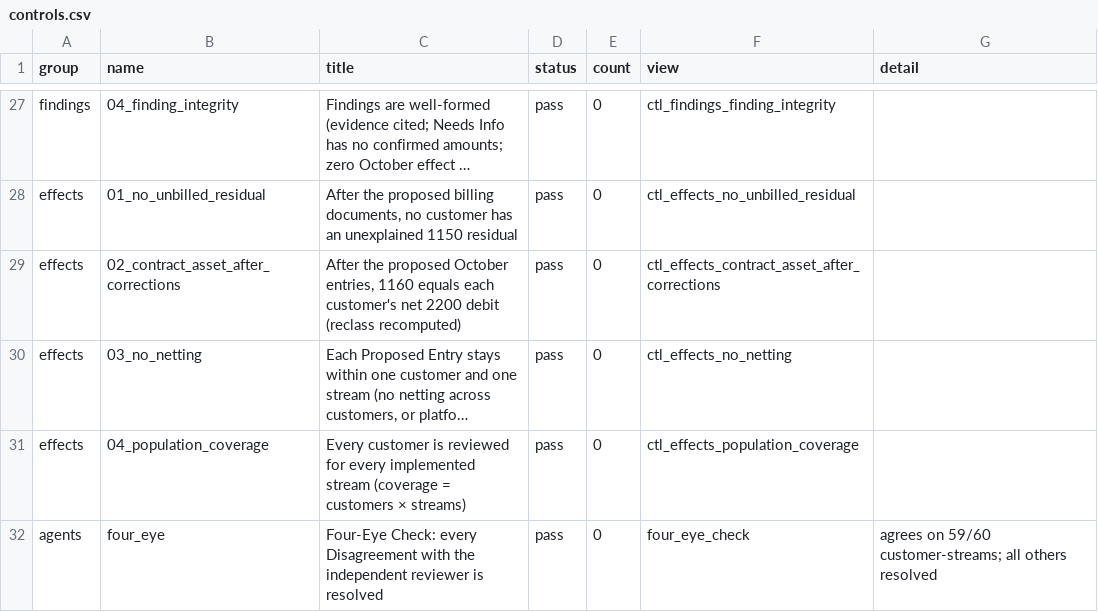
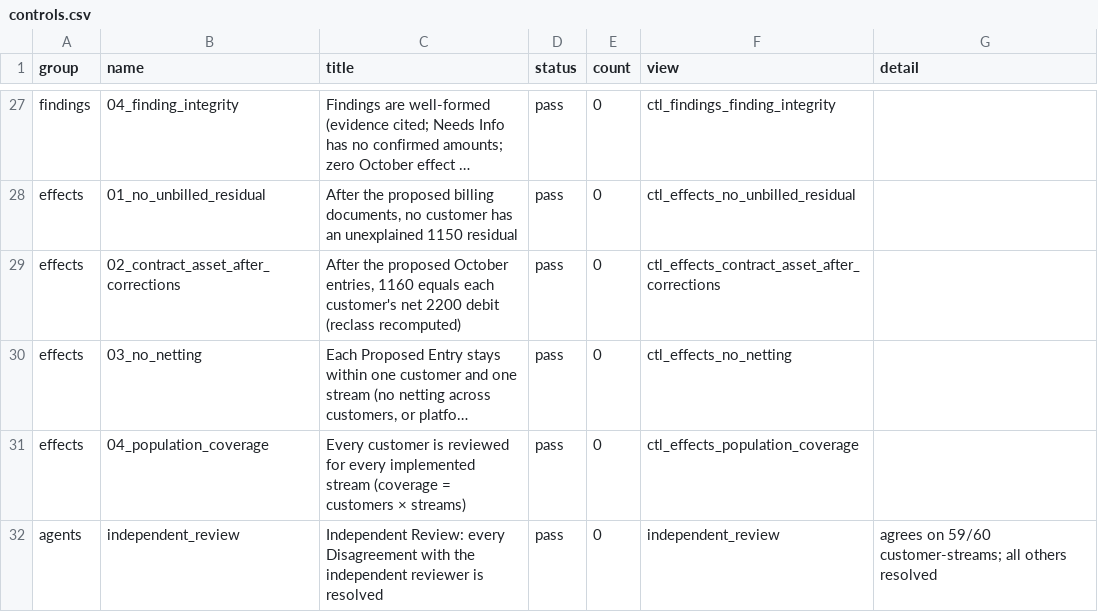
Before and after one commit to xaac-ai/finance-engineer-cup, a CSV file: out/2026-10/controls.csv, drawn as a sheet; only a part is shown, gaps mark what is left out; long unchanged cells end in …; the diff names each change by its address in the sheet, - before the commit and + after, or states it on an @@ line.

```diff
--- a/out/2026-10/controls.csv
+++ b/out/2026-10/controls.csv
-B32 (name): four_eye
+B32 (name): independent_review
-C32 (title): Four-Eye Check: every Disagreement…
+C32 (title): Independent Review: every Disagreement…
-F32 (view): four_eye_check
+F32 (view): independent_review
```
Also changed, not shown: 14 other files.
